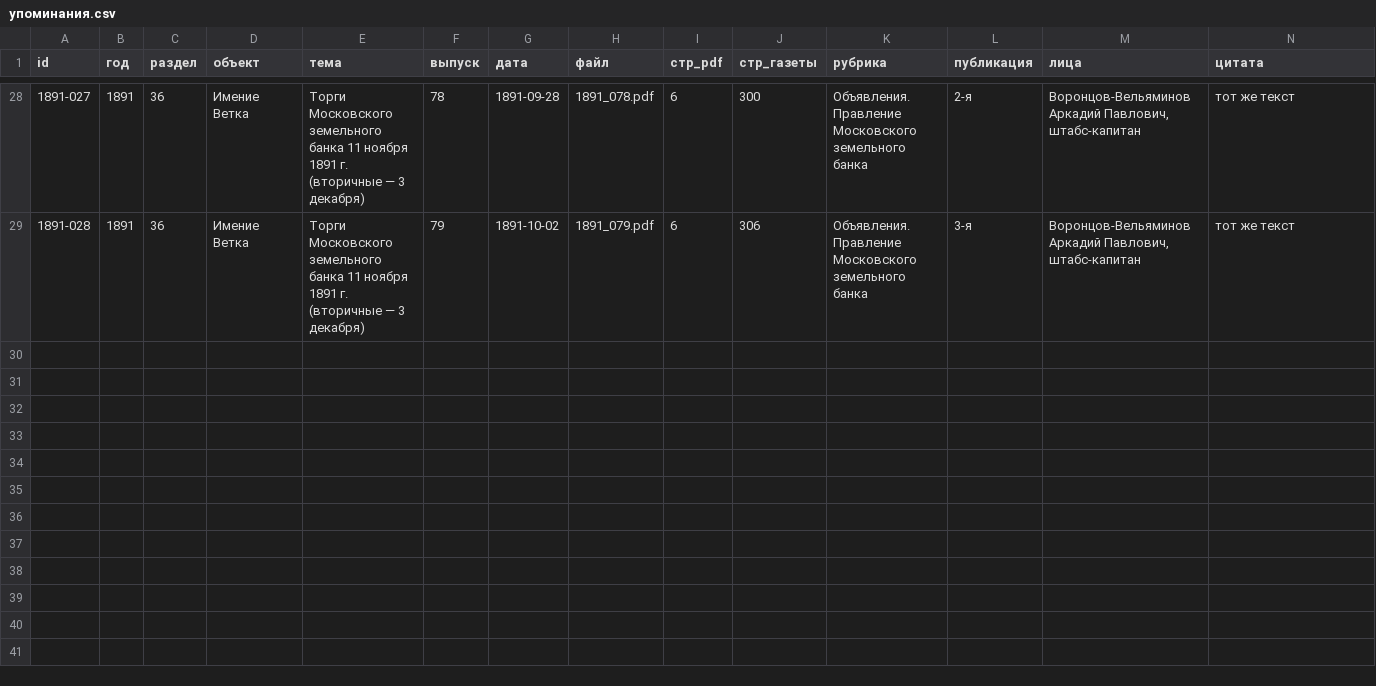
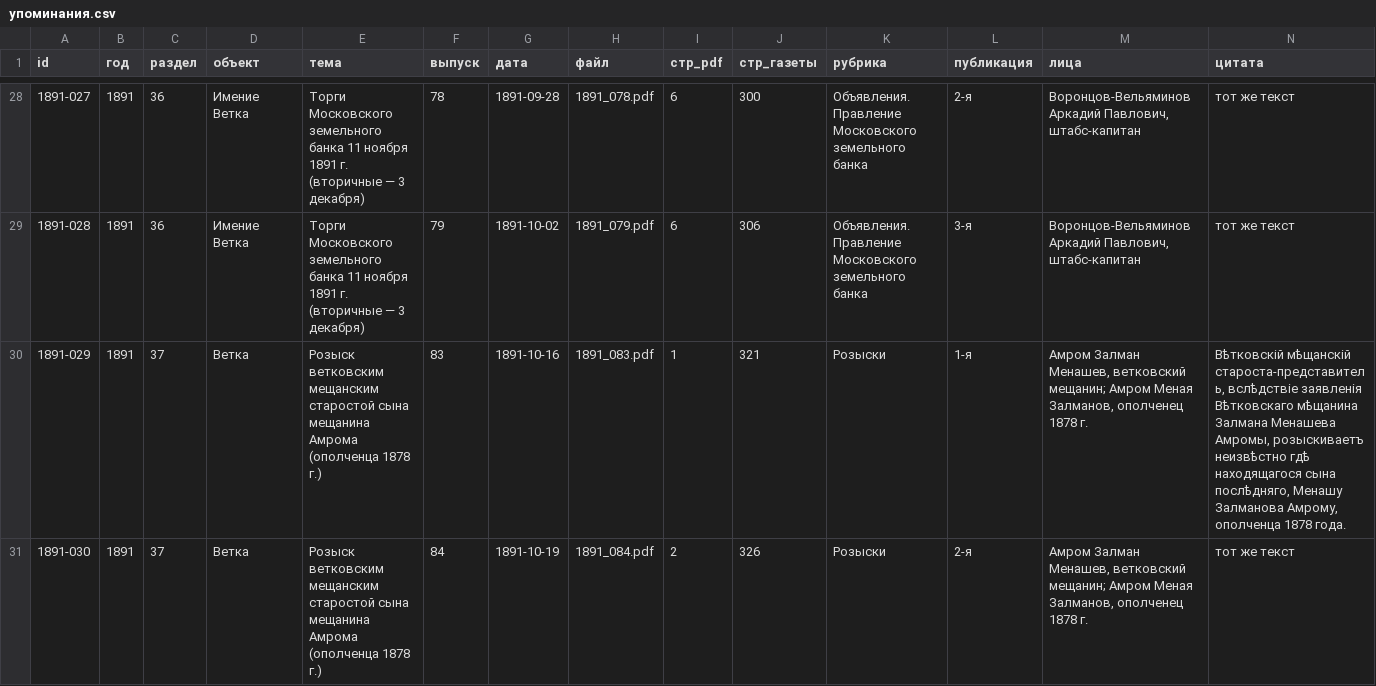
Before and after one commit to Prost3333/mogilev-vedomosti, a CSV file: данные/1891/упоминания.csv, drawn as a sheet; only a part is shown, gaps mark what is left out; rows hold the shown columns only; the diff names each change by its address in the sheet, - before the commit and + after, or states it on an @@ line.

Commit message:
1891: № 83–84, розыск Амрома (Ветка)

```diff
--- a/данные/1891/упоминания.csv
+++ b/данные/1891/упоминания.csv
+row 30: 1891-029 | 1891 | 37 | Ветка | Розыск ветковским мещанским старостой сына мещанина Амрома (ополченца 1878 г.) | 83 | 1891-10-16 | 1891_083.pdf | 1 | 321 | Розыски | 1-я | Амром Залман Менашев, ветковский мещанин; Амром Меная Залманов, ополченец 1878 г. | Вѣтковскій мѣщанскій староста-представитель, вслѣдствіе заявленія Вѣтковскаго мѣщанина Залмана Менашева Амромы, розыскиваетъ неизвѣстно гдѣ находящагося сына послѣдняго, Менашу Залманова Амрому, ополченца 1878 года.
+row 31: 1891-030 | 1891 | 37 | Ветка | Розыск ветковским мещанским старостой сына мещанина Амрома (ополченца 1878 г.) | 84 | 1891-10-19 | 1891_084.pdf | 2 | 326 | Розыски | 2-я | Амром Залман Менашев, ветковский мещанин; Амром Меная Залманов, ополченец 1878 г. | тот же текст
```
Also changed, not shown: данные/1891/выпуски.csv, 3 other files.
